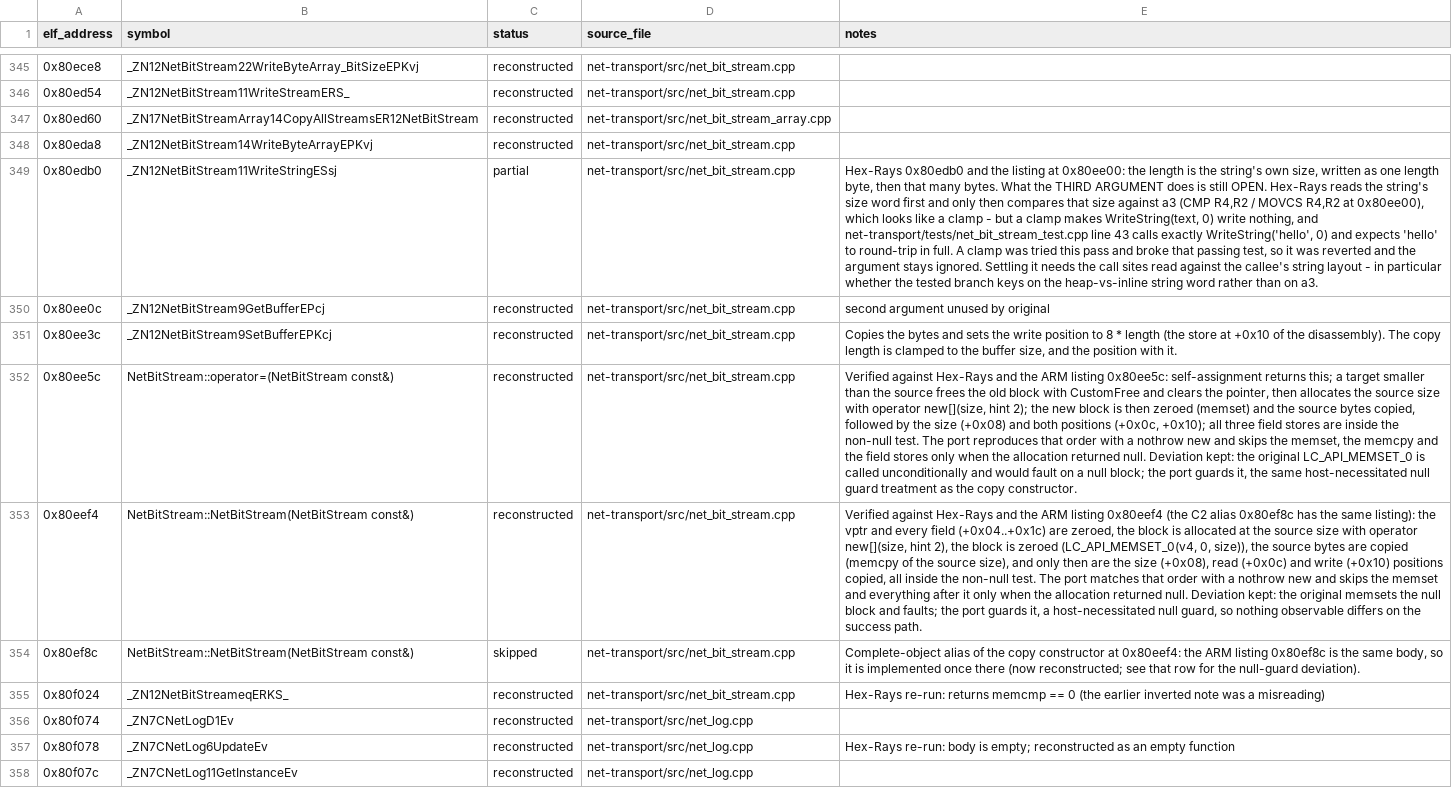
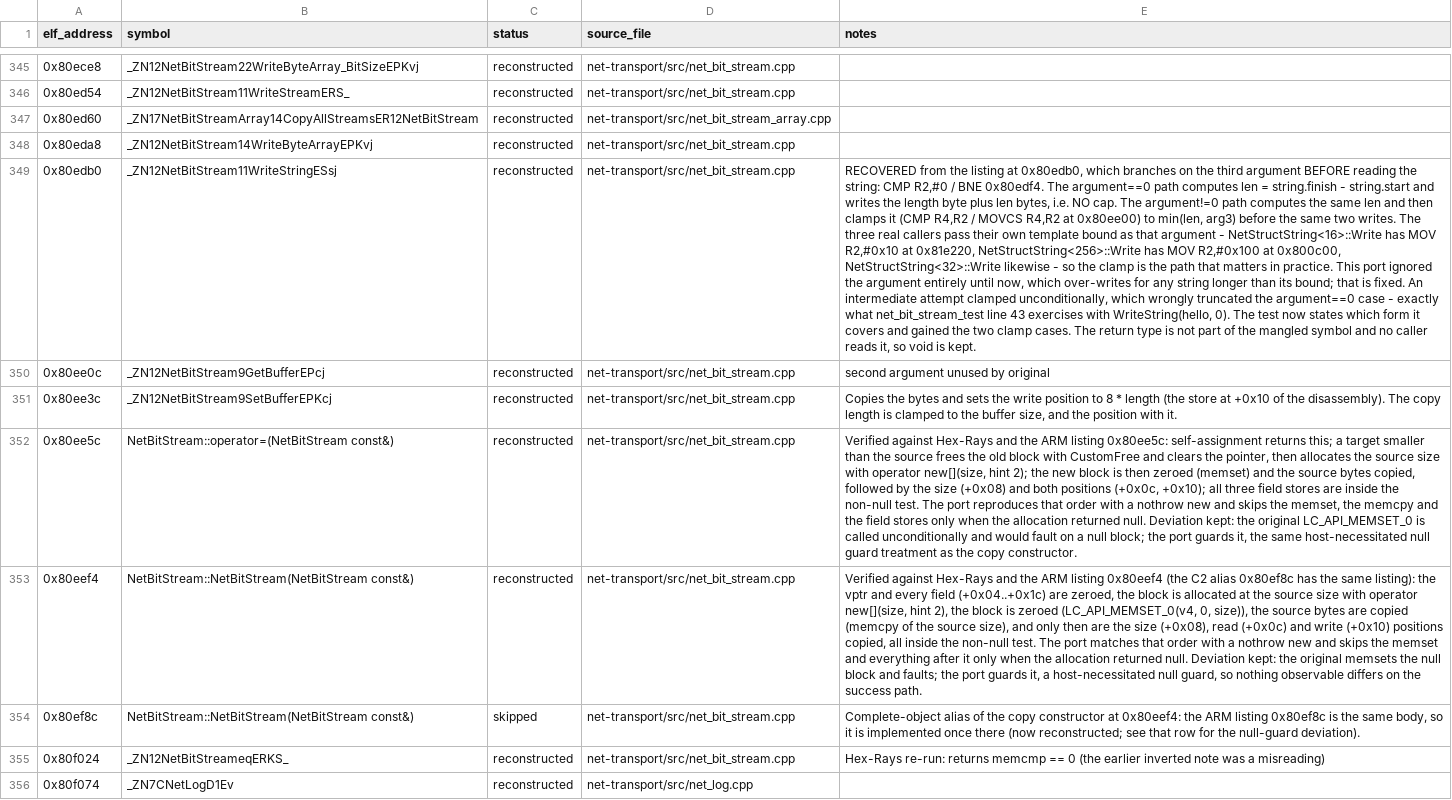
Before and after one commit to AdamCelermajer/DH_sc, a CSV file: port/decomp-reconstruction/net-transport/ledger.csv, drawn as a sheet; only a part is shown, gaps mark what is left out; the shorter side is filled out with more unchanged rows; the diff names each change by its address in the sheet, - before the commit and + after, or states it on an @@ line.

```diff
--- a/port/decomp-reconstruction/net-transport/ledger.csv
+++ b/port/decomp-reconstruction/net-transport/ledger.csv
-C349 (status): partial
+C349 (status): reconstructed
-E349 (notes): Hex-Rays 0x80edb0 and the listing at 0x80ee00: the length is the string's own size, written as one length byte, then that many bytes. What the THIRD ARGUMENT does is still OPEN. Hex-Rays reads the string's size word first and only then compares that size against a3 (CMP R4,R2 / MOVCS R4,R2 at 0x80ee00), which looks like a clamp - but a clamp makes WriteString(text, 0) write nothing, and net-transport/tests/net_bit_stream_test.cpp line 43 calls exactly WriteString('hello', 0) and expects 'hello' to round-trip in full. A clamp was tried this pass and broke that passing test, so it was reverted and the argument stays ignored. Settling it needs the call sites read against the callee's string layout - in particular whether the tested branch keys on the heap-vs-inline string word rather than on a3.
+E349 (notes): RECOVERED from the listing at 0x80edb0, which branches on the third argument BEFORE reading the string: CMP R2,#0 / BNE 0x80edf4. The argument==0 path computes len = string.finish - string.start and writes the length byte plus len bytes, i.e. NO cap. The argument!=0 path computes the same len and then clamps it (CMP R4,R2 / MOVCS R4,R2 at 0x80ee00) to min(len, arg3) before the same two writes. The three real callers pass their own template bound as that argument - NetStructString<16>::Write has MOV R2,#0x10 at 0x81e220, NetStructString<256>::Write has MOV R2,#0x100 at 0x800c00, NetStructString<32>::Write likewise - so the clamp is the path that matters in practice. This port ignored the argument entirely until now, which over-writes for any string longer than its bound; that is fixed. An intermediate attempt clamped unconditionally, which wrongly truncated the argument==0 case - exactly what net_bit_stream_test line 43 exercises with WriteString(hello, 0). The test now states which form it covers and gained the two clamp cases. The return type is not part of the mangled symbol and no caller reads it, so void is kept.
```
Also changed, not shown: 2 other files.
